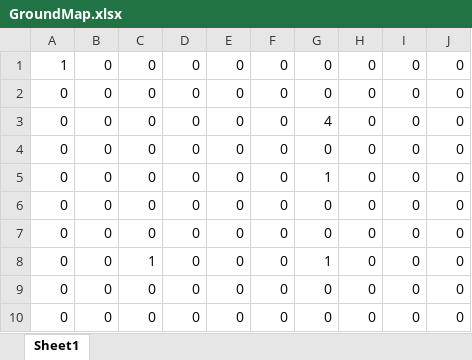
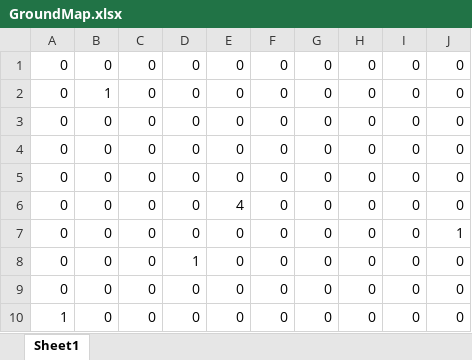
Before and after one commit to wizgame2023/LoadOut_G, an Excel workbook: media/Levels/Stage02/GroundMap.xlsx, sheet Sheet1, drawn as a sheet; values as stored, in another font and other column widths than the file's, no borders; removed rows and columns are numbered as before the commit, all else as after; the diff names each change by its address in the sheet, - before the commit and + after, or states it on an @@ line.

```diff
--- a/media/Levels/Stage02/GroundMap.xlsx (sheet Sheet1)
+++ b/media/Levels/Stage02/GroundMap.xlsx (sheet Sheet1)
-row 3: 0 | 0 | 0 | 0 | 0 | 0 | 4 | 0 | 0 | 0
-B2: 0
+B2: 1
-row 5: 0 | 0 | 0 | 0 | 0 | 0 | 1 | 0 | 0 | 0
-row 8: 0 | 0 | 1 | 0 | 0 | 0 | 1 | 0 | 0 | 0
+row 6: 0 | 0 | 0 | 0 | 4 | 0 | 0 | 0 | 0 | 0
+row 7: 0 | 0 | 0 | 0 | 0 | 0 | 0 | 0 | 0 | 1
+row 8: 0 | 0 | 0 | 1 | 0 | 0 | 0 | 0 | 0 | 0
@@ row 1 moved to row 10: 1 @@
```
Also changed, not shown: media/Levels/Stage02/RightWallMap.xlsx, media/Levels/Stage02/UpWallMap.xlsx, 3 other files.
